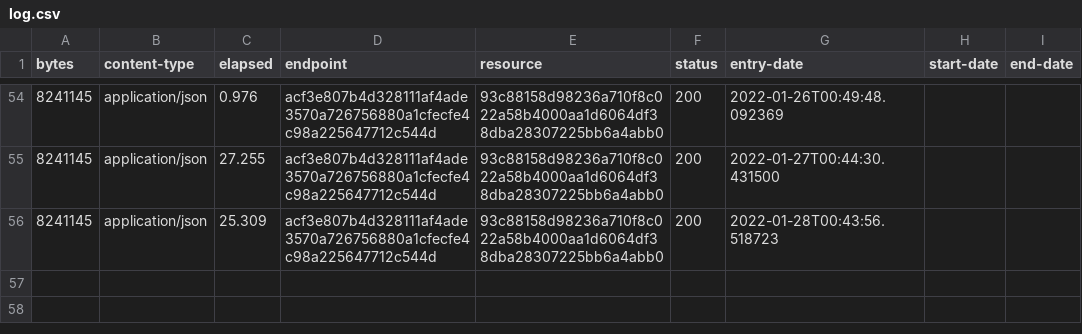
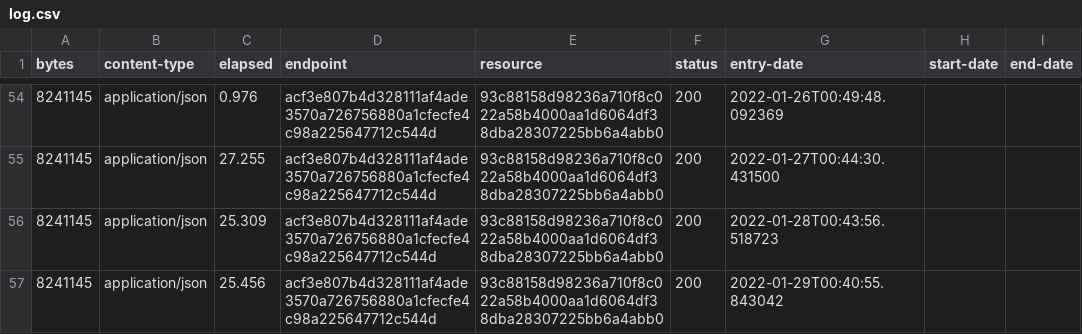
Before and after one commit to digital-land/region-collection, a CSV file: collection/log.csv, drawn as a sheet; only a part is shown, gaps mark what is left out; the diff names each change by its address in the sheet, - before the commit and + after, or states it on an @@ line.

Commit message:
Collection 2022-01-29

```diff
--- a/collection/log.csv
+++ b/collection/log.csv
+row 57: 8241145 | application/json | 25.456 | acf3e807b4d328111af4ade3570a726756880a1cfecfe4c98a225647712c544d | 93c88158d98236a710f8c022a58b4000aa1d6064df38dba28307225bb6a4abb0 | 200 | 2022-01-29T00:40:55.843042
```
